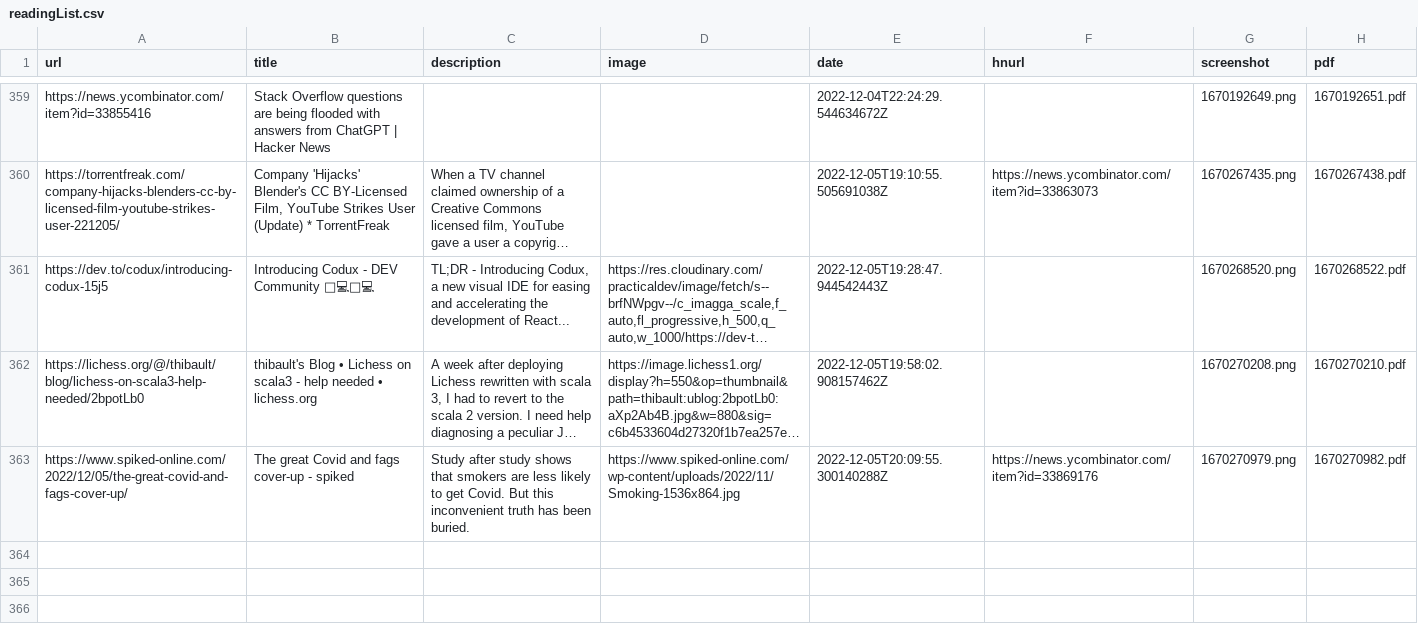
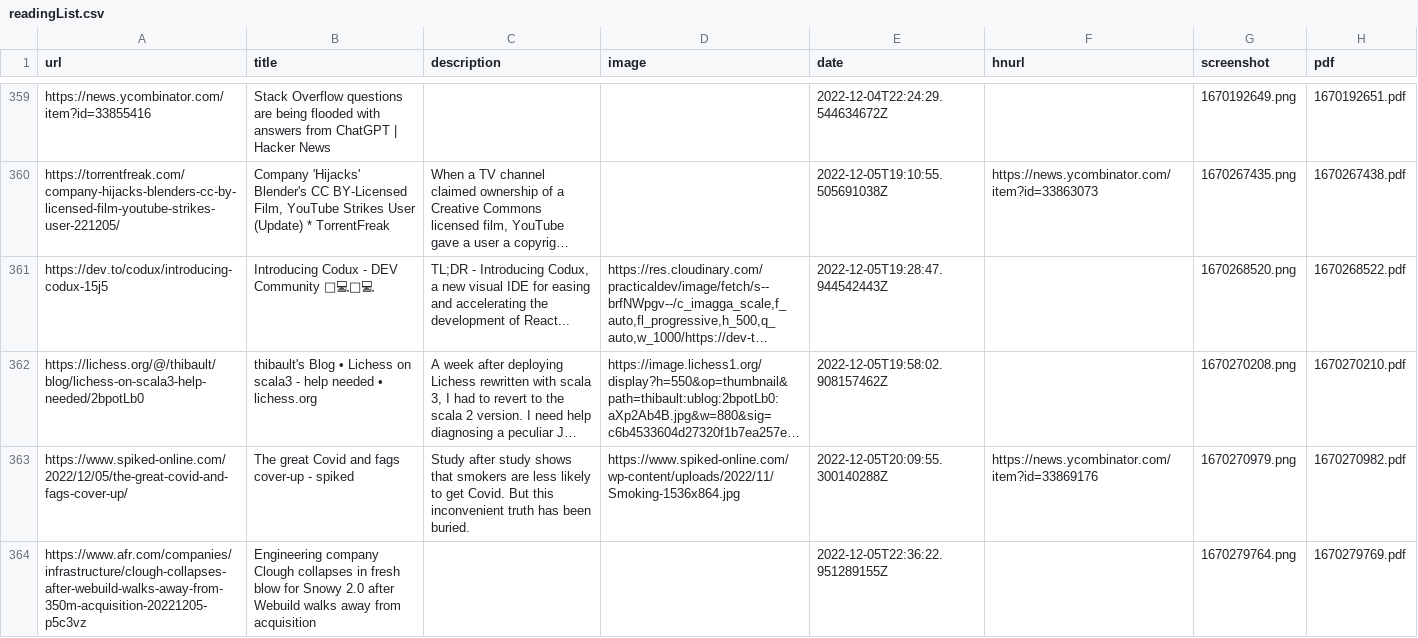
Before and after one commit to suryaatevellore/readingList, a CSV file: readingList.csv, drawn as a sheet; only a part is shown, gaps mark what is left out; long unchanged cells end in …; the diff names each change by its address in the sheet, - before the commit and + after, or states it on an @@ line.

Commit message:
Automated reading list update on Mon Dec  5 22:36:23 UTC 2022

```diff
--- a/readingList.csv
+++ b/readingList.csv
+row 364: https://www.afr.com/companies/infrastructure/clough-collapses-after-webuild-walks-away-from-350m-acquisition-20221205-p5c3vz | Engineering company Clough collapses in fresh blow for Snowy 2.0 after Webuild walks away from acquisition |  |  | 2022-12-05T22:36:22.951289155Z |  | 1670279764.png | 1670279769.pdf
```
Also changed, not shown: 2 other files.
